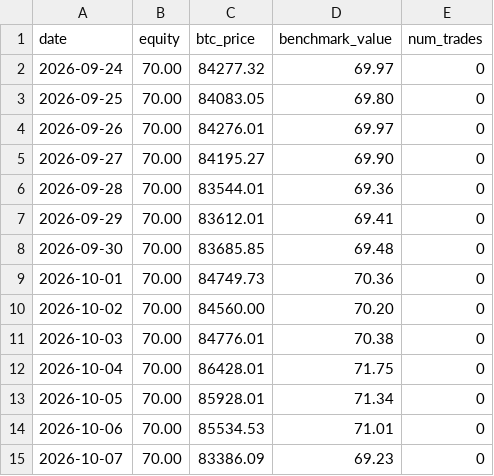
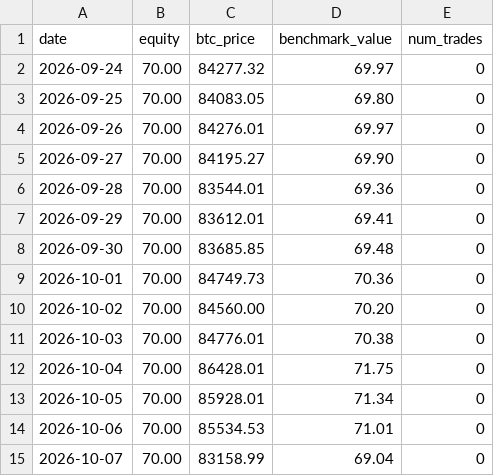
Before and after one commit to OuYangThermal/ai-70u-trading-experiment, a CSV file: data/daily_equity.csv, drawn as a sheet.

Commit message:
update data/daily_equity.csv

```diff
--- a/data/daily_equity.csv
+++ b/data/daily_equity.csv
@@ -14,2 +14,2 @@ date,equity,btc_price,benchmark_value,num_trades
 2026-10-06,70.00,85534.53,71.01,0
-2026-10-07,70.00,83386.09,69.23,0
+2026-10-07,70.00,83158.99,69.04,0
```
